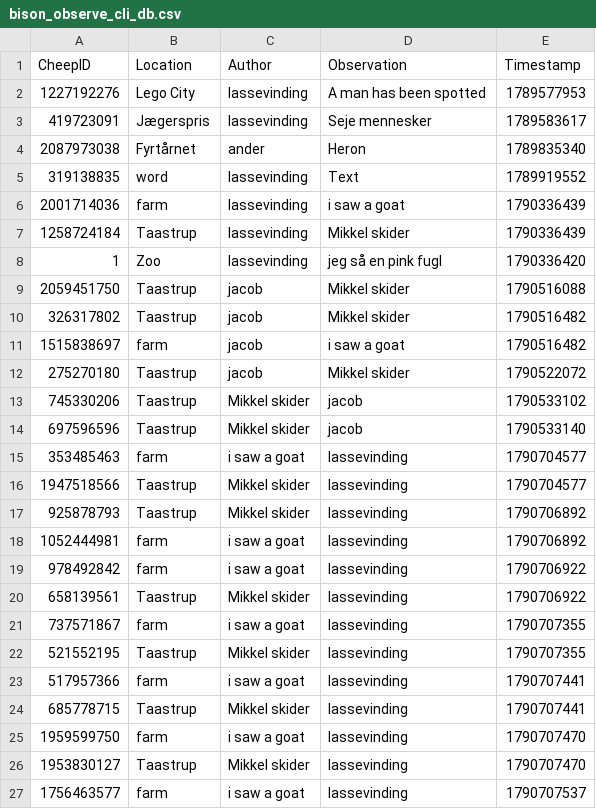
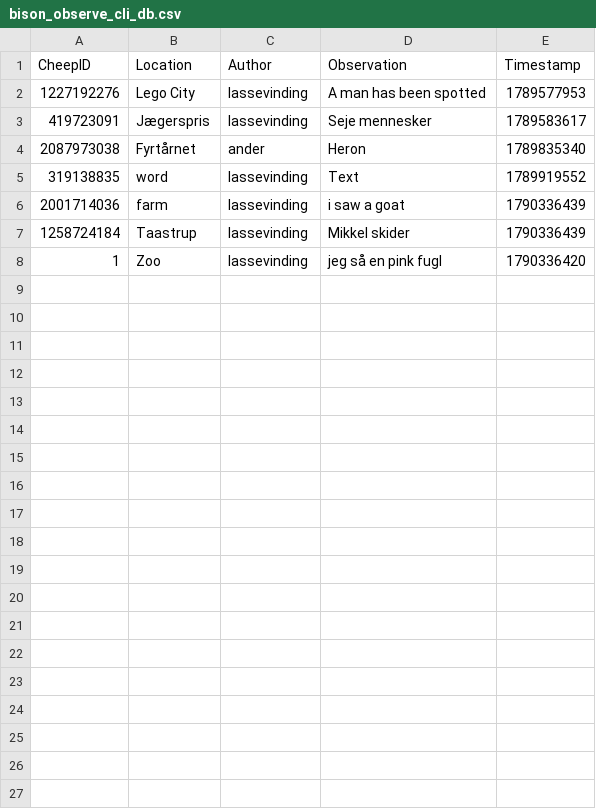
Before and after one commit to ITU-BDSA2026-GROUP13/Bison, a CSV file: src/Bison.CLI/bison_observe_cli_db.csv, drawn as a sheet; only a part is shown; the diff covers the shown part only.

```diff
--- a/src/Bison.CLI/bison_observe_cli_db.csv
+++ b/src/Bison.CLI/bison_observe_cli_db.csv
@@ -8,20 +8 @@ CheepID,Location,Author,Observation,Timestamp
 1, Zoo, lassevinding, jeg så en pink fugl, 1790336420
-2059451750,Taastrup,jacob,Mikkel skider,1790516088
-326317802,Taastrup,jacob,Mikkel skider,1790516482
-1515838697,farm,jacob,i saw a goat,1790516482
-275270180,Taastrup,jacob,Mikkel skider,1790522072
-745330206,Taastrup,Mikkel skider,jacob,1790533102
-697596596,Taastrup,Mikkel skider,jacob,1790533140
-353485463,farm,i saw a goat,lassevinding,1790704577
-1947518566,Taastrup,Mikkel skider,lassevinding,1790704577
-925878793,Taastrup,Mikkel skider,lassevinding,1790706892
-1052444981,farm,i saw a goat,lassevinding,1790706892
-978492842,farm,i saw a goat,lassevinding,1790706922
-658139561,Taastrup,Mikkel skider,lassevinding,1790706922
-737571867,farm,i saw a goat,lassevinding,1790707355
-521552195,Taastrup,Mikkel skider,lassevinding,1790707355
-517957366,farm,i saw a goat,lassevinding,1790707441
-685778715,Taastrup,Mikkel skider,lassevinding,1790707441
-1959599750,farm,i saw a goat,lassevinding,1790707470
-1953830127,Taastrup,Mikkel skider,lassevinding,1790707470
-1756463577,farm,i saw a goat,lassevinding,1790707537
```
Also changed, not shown: 9 removed rows elsewhere in this file, 2 other files.
